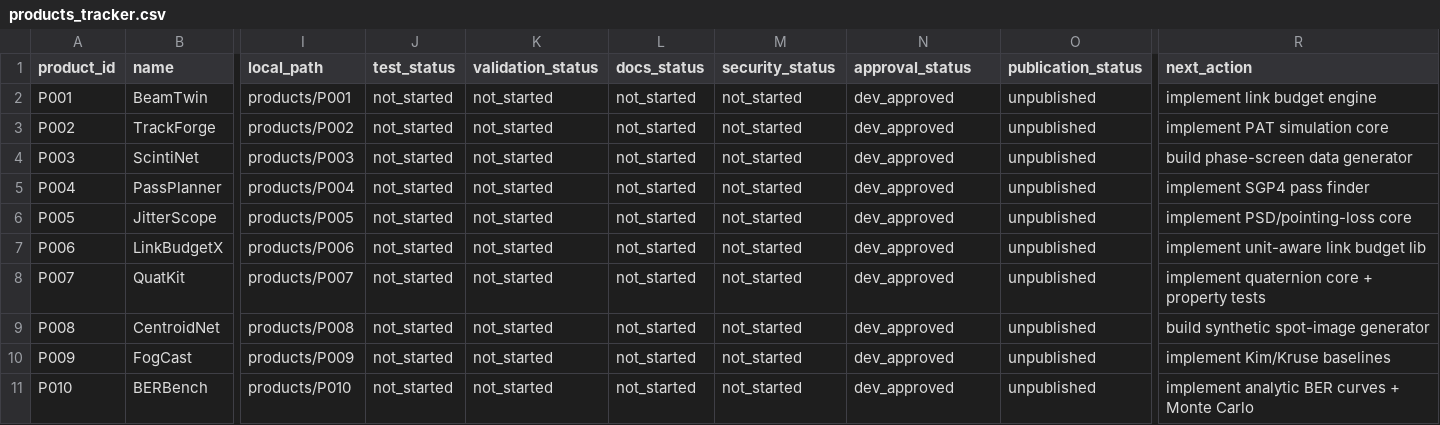
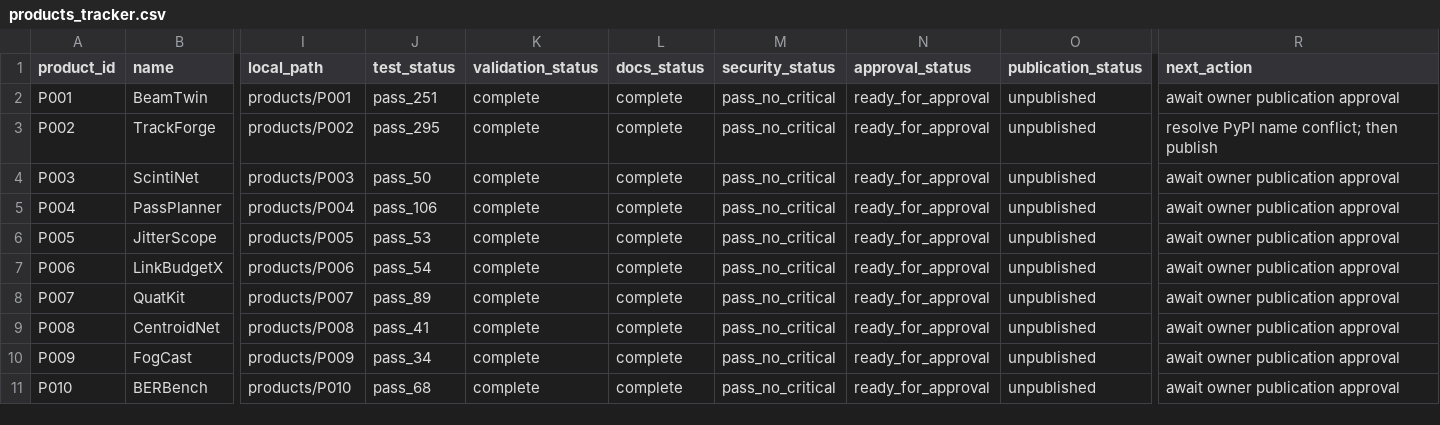
Before and after one commit to OmAcharya-avtr/aerospace-100-mission, a CSV file: tracking/products_tracker.csv, drawn as a sheet; only a part is shown, gaps mark what is left out; the diff names each change by its address in the sheet, - before the commit and + after, or states it on an @@ line.

Commit message:
release: Batch 01 complete and READY FOR APPROVAL — 10 products, 1041 tests
- P008 CentroidNet documentation completed; batch now 10/10 at the section 17 gate
- Security scans: 0 secrets, 0 high/medium static findings, 3 low accepted with rationale;
  no declared product dependency carries a known advisory
- PyPI name conflict checks run for all ten names; trackforge is taken, alternatives proposed
- BATCH_01_READINESS.md written with IP gate answered for all ten products
- products.yaml, CSV tracker, MISSION_STATUS, release ledger, approval log updated
- Session report written to nightly_reports/2026-08-01.md

Four honest negative results are carried deliberately and documented, not tuned away:
ScintiNet loses to the Rytov baseline in-regime; JitterScope's classical baseline beats
its MLP detector; BeamTwin's surrogate uncertainty is uncalibrated; CentroidNet is beaten
by thresholded centre-of-gravity above SNR 40.

APPROVAL STATUS: PENDING. No product approved or published.

```diff
--- a/tracking/products_tracker.csv
+++ b/tracking/products_tracker.csv
-J2 (test_status): not_started
+J2 (test_status): pass_251
-K2:K11 (validation_status): not_started
+K2:K11 (validation_status): complete
-L2:L11 (docs_status): not_started
+L2:L11 (docs_status): complete
-M2:M11 (security_status): not_started
+M2:M11 (security_status): pass_no_critical
-N2:N11 (approval_status): dev_approved
+N2:N11 (approval_status): ready_for_approval
-R2 (next_action): implement link budget engine
+R2 (next_action): await owner publication approval
-J3 (test_status): not_started
+J3 (test_status): pass_295
-R3 (next_action): implement PAT simulation core
+R3 (next_action): resolve PyPI name conflict; then publish
-J4 (test_status): not_started
+J4 (test_status): pass_50
-R4 (next_action): build phase-screen data generator
+R4 (next_action): await owner publication approval
-J5 (test_status): not_started
+J5 (test_status): pass_106
-R5 (next_action): implement SGP4 pass finder
+R5 (next_action): await owner publication approval
-J6 (test_status): not_started
+J6 (test_status): pass_53
-R6 (next_action): implement PSD/pointing-loss core
+R6 (next_action): await owner publication approval
-J7 (test_status): not_started
+J7 (test_status): pass_54
-R7 (next_action): implement unit-aware link budget lib
+R7 (next_action): await owner publication approval
-J8 (test_status): not_started
+J8 (test_status): pass_89
-R8 (next_action): implement quaternion core + property tests
+R8 (next_action): await owner publication approval
-J9 (test_status): not_started
+J9 (test_status): pass_41
-R9 (next_action): build synthetic spot-image generator
+R9 (next_action): await owner publication approval
-J10 (test_status): not_started
+J10 (test_status): pass_34
-R10 (next_action): implement Kim/Kruse baselines
+R10 (next_action): await owner publication approval
-J11 (test_status): not_started
+J11 (test_status): pass_68
-R11 (next_action): implement analytic BER curves + Monte Carlo
+R11 (next_action): await owner publication approval
```
Also changed, not shown: 21 other files.
